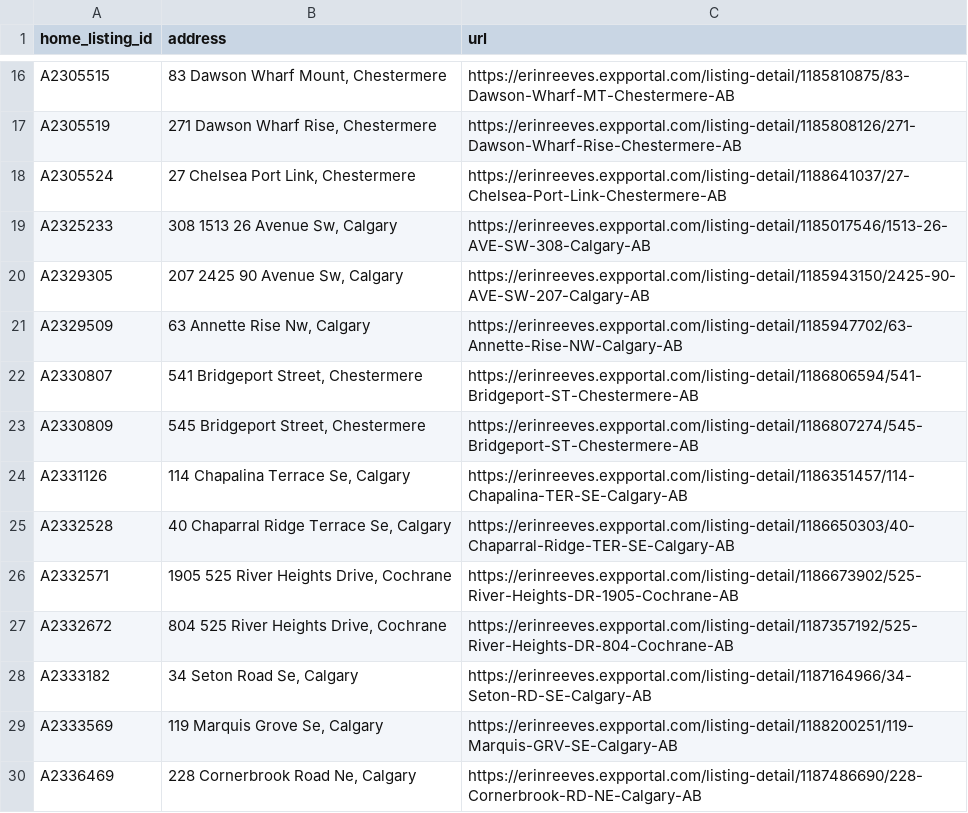
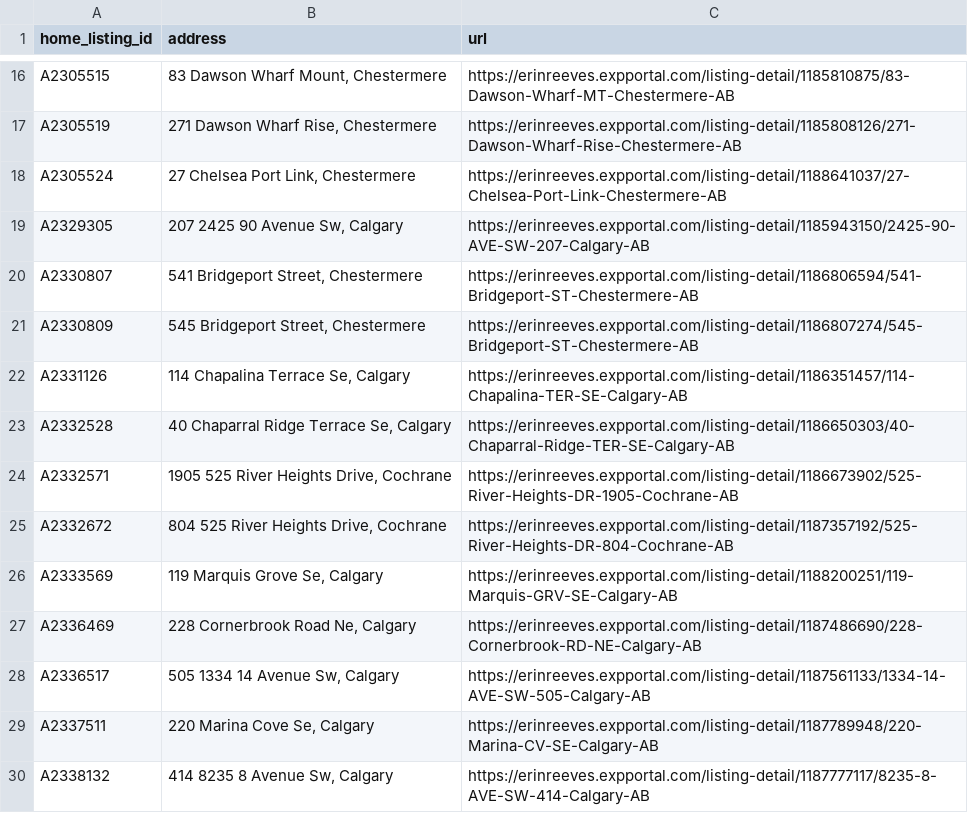
Before and after one commit to navigatormm/reeves-listings-feed, a CSV file: listing_urls.csv, drawn as a sheet; only a part is shown, gaps mark what is left out; the shorter side is filled out with more unchanged rows.

```diff
--- a/listing_urls.csv
+++ b/listing_urls.csv
@@ -18,5 +18,3 @@ A2305519,"271 Dawson Wharf Rise, Chestermere",https://erinreeves.expportal.com/l
 A2305524,"27 Chelsea Port Link, Chestermere",https://erinreeves.expportal.com/listing-detail/1188641037/27-Chelsea-Port-Link-Chestermere-AB
-A2325233,"308 1513 26 Avenue Sw, Calgary",https://erinreeves.expportal.com/listing-detail/1185017546/1513-26-AVE-SW-308-Calgary-AB
 A2329305,"207 2425 90 Avenue Sw, Calgary",https://erinreeves.expportal.com/listing-detail/1185943150/2425-90-AVE-SW-207-Calgary-AB
-A2329509,"63 Annette Rise Nw, Calgary",https://erinreeves.expportal.com/listing-detail/1185947702/63-Annette-Rise-NW-Calgary-AB
 A2330807,"541 Bridgeport Street, Chestermere",https://erinreeves.expportal.com/listing-detail/1186806594/541-Bridgeport-ST-Chestermere-AB
@@ -27,3 +25,2 @@ A2332571,"1905 525 River Heights Drive, Cochrane",https://erinreeves.expportal.c
 A2332672,"804 525 River Heights Drive, Cochrane",https://erinreeves.expportal.com/listing-detail/1187357192/525-River-Heights-DR-804-Cochrane-AB
-A2333182,"34 Seton Road Se, Calgary",https://erinreeves.expportal.com/listing-detail/1187164966/34-Seton-RD-SE-Calgary-AB
 A2333569,"119 Marquis Grove Se, Calgary",https://erinreeves.expportal.com/listing-detail/1188200251/119-Marquis-GRV-SE-Calgary-AB
```
Also changed, not shown: feed.csv.
